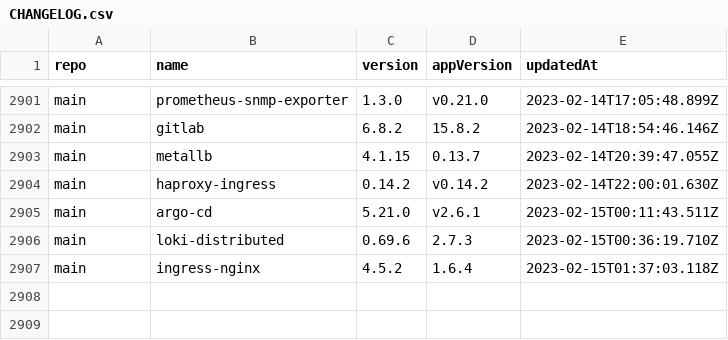
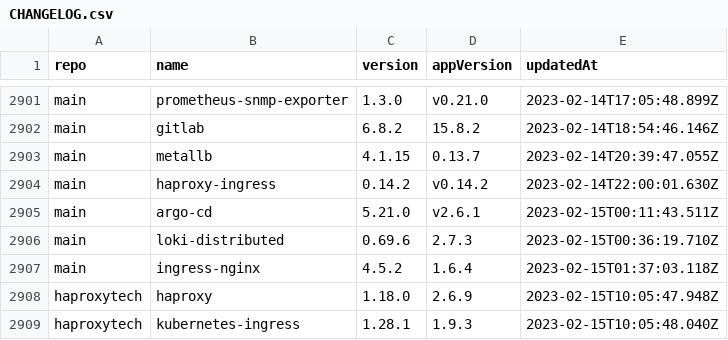
Before and after one commit to wenerme/charts, a CSV file: CHANGELOG.csv, drawn as a sheet; only a part is shown, gaps mark what is left out; the diff names each change by its address in the sheet, - before the commit and + after, or states it on an @@ line.

```diff
--- a/CHANGELOG.csv
+++ b/CHANGELOG.csv
+row 2908: haproxytech | haproxy | 1.18.0 | 2.6.9 | 2023-02-15T10:05:47.948Z
+row 2909: haproxytech | kubernetes-ingress | 1.28.1 | 1.9.3 | 2023-02-15T10:05:48.040Z
```
Also changed, not shown: 2 other files.
